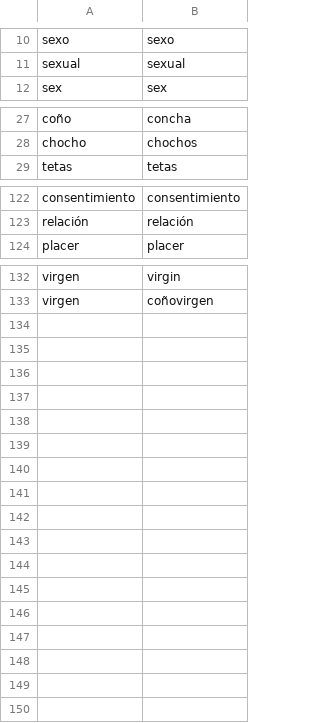
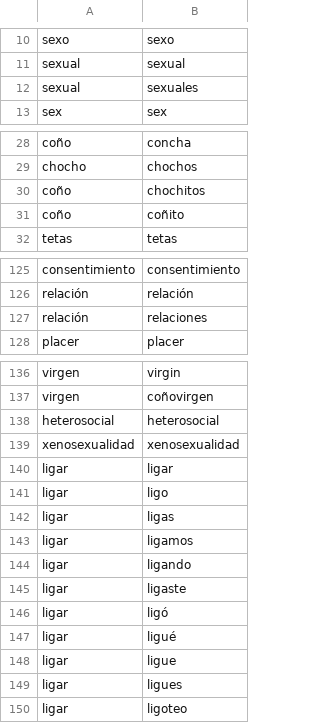
Before and after one commit to belikosa/sex_is_glitching, a CSV file: words.csv, drawn as a sheet; only a part is shown, gaps mark what is left out; the diff names each change by its address in the sheet, - before the commit and + after, or states it on an @@ line.

```diff
--- a/words.csv
+++ b/words.csv
+row 12: sexual | sexuales
+row 30: coño | chochitos
+row 31: coño | coñito
+row 127: relación | relaciones
+row 138: heterosocial | heterosocial
+row 139: xenosexualidad | xenosexualidad
+row 140: ligar | ligar
+row 141: ligar | ligo
+row 142: ligar | ligas
+row 143: ligar | ligamos
+row 144: ligar | ligando
+row 145: ligar | ligaste
+row 146: ligar | ligó
+row 147: ligar | ligué
+row 148: ligar | ligue
+row 149: ligar | ligues
+row 150: ligar | ligoteo
```
Also changed, not shown: data.csv, 15 other files.
